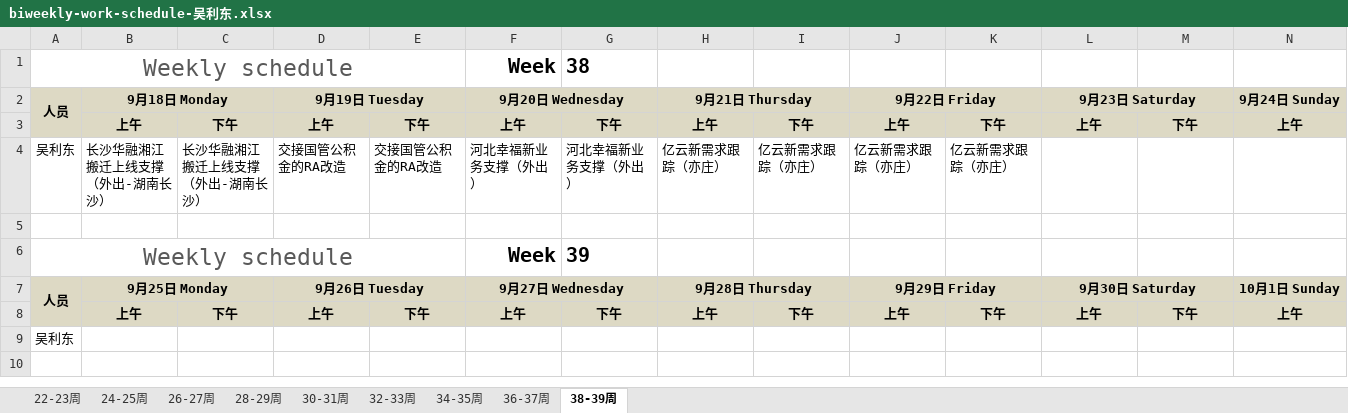
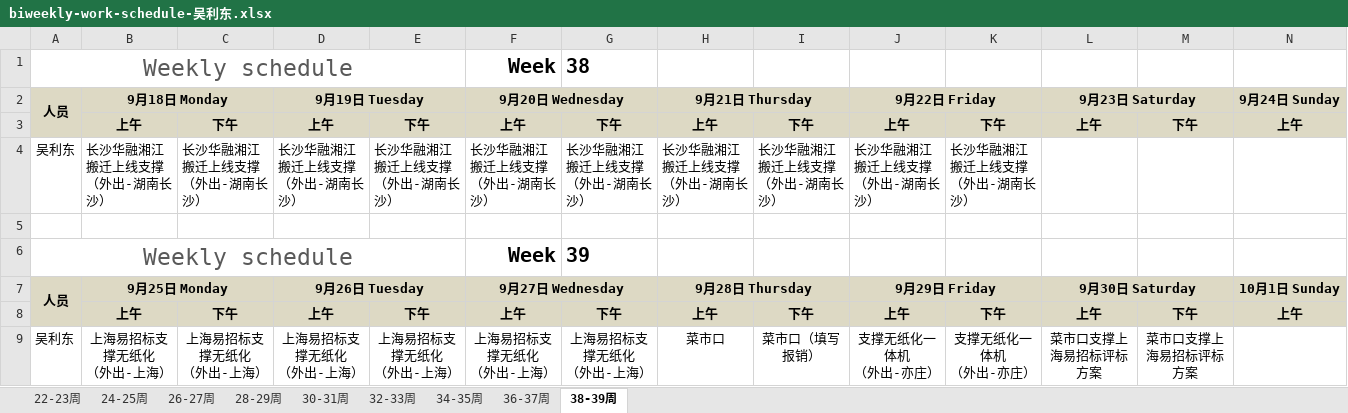
Before and after one commit to hongricfca/Project-Process-library, an Excel workbook: Weekly Schedule/biweekly-work-schedule-吴利东.xlsx, sheet 38-39周, drawn as a sheet; only a part is shown; values as stored, in another font and other column widths than the file's, no borders; removed rows and columns are numbered as before the commit, all else as after; rows hold the shown columns only; ↵ is a line break in a cell; the diff names each change by its address in the sheet, - before the commit and + after, or states it on an @@ line.

Commit message:
更新工作日志。

```diff
--- a/Weekly Schedule/biweekly-work-schedule-吴利东.xlsx (sheet 38-39周)
+++ b/Weekly Schedule/biweekly-work-schedule-吴利东.xlsx (sheet 38-39周)
-row 4: 吴利东 | 长沙华融湘江搬迁上线支撑（外出-湖南长沙） | 长沙华融湘江搬迁上线支撑（外出-湖南长沙） | 交接国管公积金的RA改造 | 交接国管公积金的RA改造 | 河北幸福新业务支撑（外出） | 河北幸福新业务支撑（外出） | 亿云新需求跟踪（亦庄） | 亿云新需求跟踪（亦庄） | 亿云新需求跟踪（亦庄） | 亿云新需求跟踪（亦庄）
+row 4: 吴利东 | 长沙华融湘江搬迁上线支撑（外出-湖南长沙） | 长沙华融湘江搬迁上线支撑（外出-湖南长沙） | 长沙华融湘江搬迁上线支撑（外出-湖南长沙） | 长沙华融湘江搬迁上线支撑（外出-湖南长沙） | 长沙华融湘江搬迁上线支撑（外出-湖南长沙） | 长沙华融湘江搬迁上线支撑（外出-湖南长沙） | 长沙华融湘江搬迁上线支撑（外出-湖南长沙） | 长沙华融湘江搬迁上线支撑（外出-湖南长沙） | 长沙华融湘江搬迁上线支撑（外出-湖南长沙） | 长沙华融湘江搬迁上线支撑（外出-湖南长沙）
-row 9: 吴利东
+row 9: 吴利东 | 上海易招标支撑无纸化 ↵ （外出-上海） | 上海易招标支撑无纸化 ↵ （外出-上海） | 上海易招标支撑无纸化 ↵ （外出-上海） | 上海易招标支撑无纸化 ↵ （外出-上海） | 上海易招标支撑无纸化 ↵ （外出-上海） | 上海易招标支撑无纸化 ↵ （外出-上海） | 菜市口 | 菜市口（填写报销） | 支撑无纸化一体机 ↵ （外出-亦庄） | 支撑无纸化一体机 ↵ （外出-亦庄） | 菜市口支撑上海易招标评标方案 | 菜市口支撑上海易招标评标方案
```
Also changed, not shown: sheet 36-37周.
